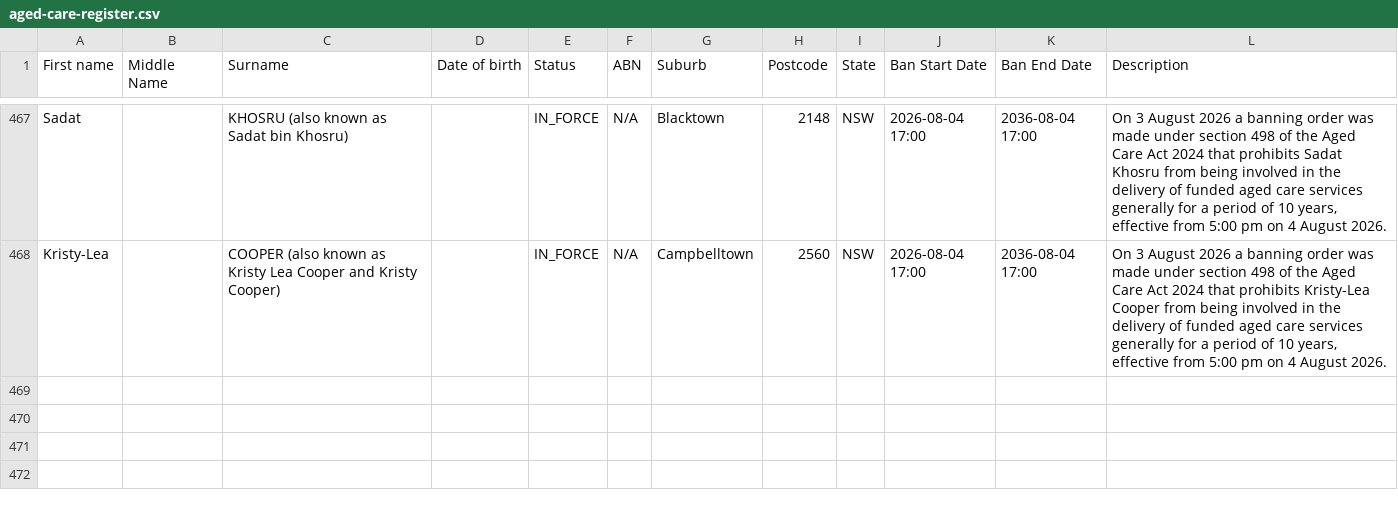
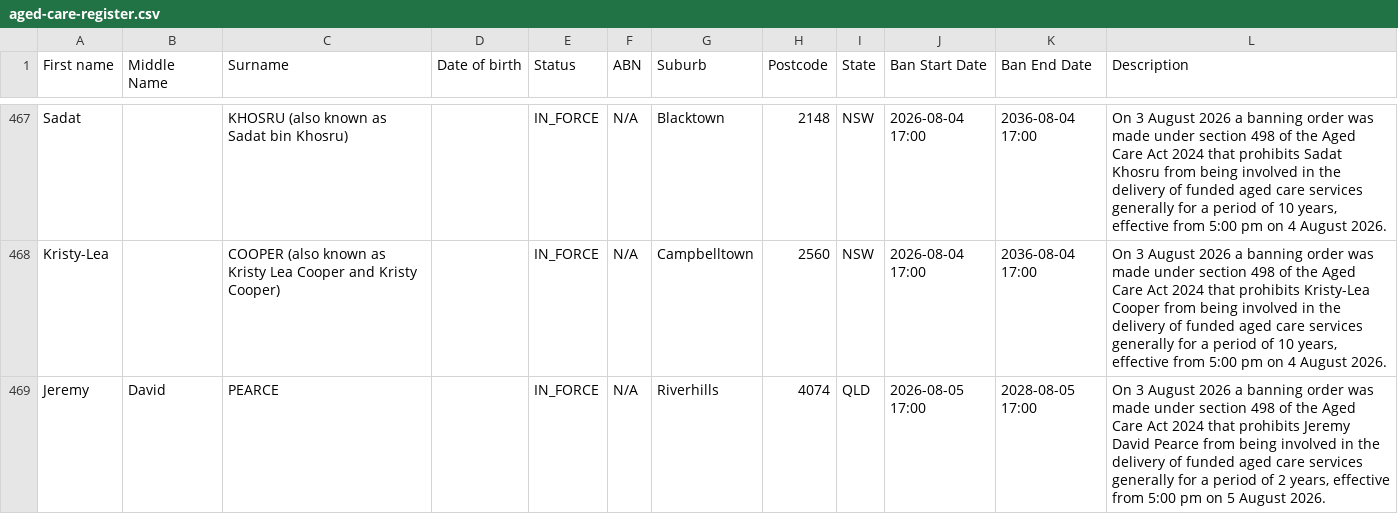
Before and after one commit to dovida-stuff/bancheck, a CSV file: aged-care-register.csv, drawn as a sheet; only a part is shown, gaps mark what is left out.

```diff
--- a/aged-care-register.csv
+++ b/aged-care-register.csv
@@ -469 +469,2 @@ Sadat,,KHOSRU (also known as Sadat bin Khosru),,IN_FORCE,N/A,Blacktown,2148,NSW,
 Kristy-Lea,,COOPER (also known as Kristy Lea Cooper and Kristy Cooper),,IN_FORCE,N/A,Campbelltown,2560,NSW, 2026-08-04 17:00, 2036-08-04 17:00,"On 3 August 2026 a banning order was made under section 498 of the Aged Care Act 2024 that prohibits Kristy-Lea Cooper from being involved in the delivery of funded aged care services generally for a period of 10 years, effective from 5:00 pm on 4 August 2026."
+Jeremy,David,PEARCE,,IN_FORCE,N/A,Riverhills,4074,QLD, 2026-08-05 17:00, 2028-08-05 17:00,"On 3 August 2026 a banning order was made under section 498 of the Aged Care Act 2024 that prohibits Jeremy David Pearce from being involved in the delivery of funded aged care services generally for a period of 2 years, effective from 5:00 pm on 5 August 2026."
```
